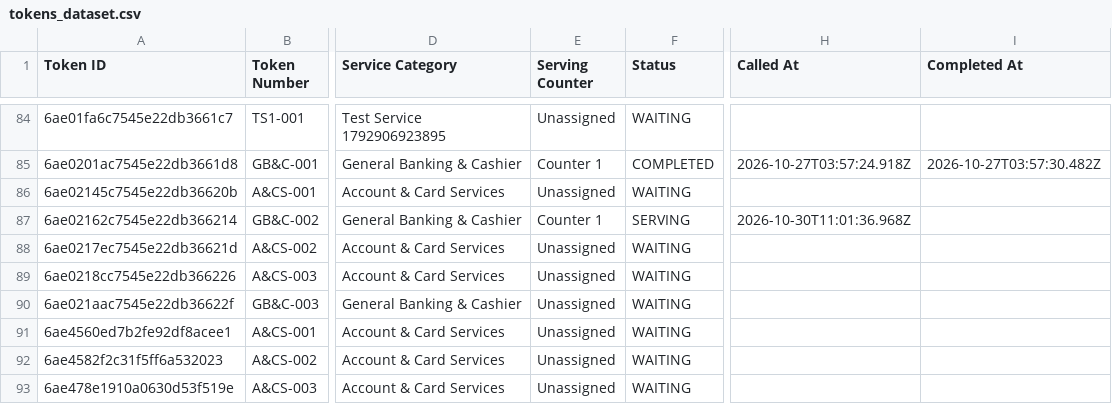
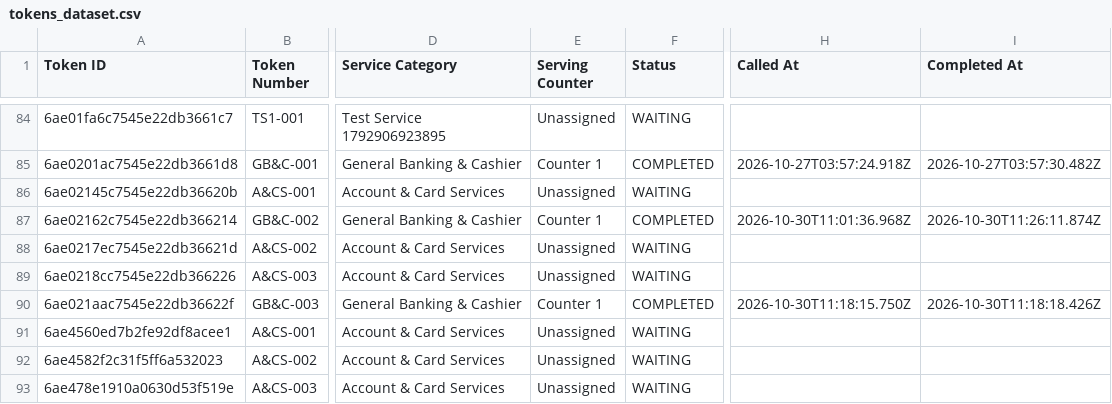
Before and after one commit to iamabhi005/Queue-Token-Management-System, a CSV file: exports/tokens_dataset.csv, drawn as a sheet; only a part is shown, gaps mark what is left out; the diff covers the shown part only; the diff names each change by its address in the sheet, - before the commit and + after, or states it on an @@ line.

Commit message:
fix: resolve waiting token completion and counter queue clearing

```diff
--- a/exports/tokens_dataset.csv
+++ b/exports/tokens_dataset.csv
-F87 (Status): SERVING
+F87 (Status): COMPLETED
-I87 (Completed At): (empty)
+I87 (Completed At): 2026-10-30T11:26:11.874Z
-E90 (Serving Counter): Unassigned
+E90 (Serving Counter): Counter 1
-F90 (Status): WAITING
+F90 (Status): COMPLETED
-H90 (Called At): (empty)
+H90 (Called At): 2026-10-30T11:18:15.750Z
-I90 (Completed At): (empty)
+I90 (Completed At): 2026-10-30T11:18:18.426Z
```
Also changed, not shown: 86 edited cells elsewhere in this file, exports/activity_logs_dataset.csv, exports/users_dataset.csv, 4 other files.
